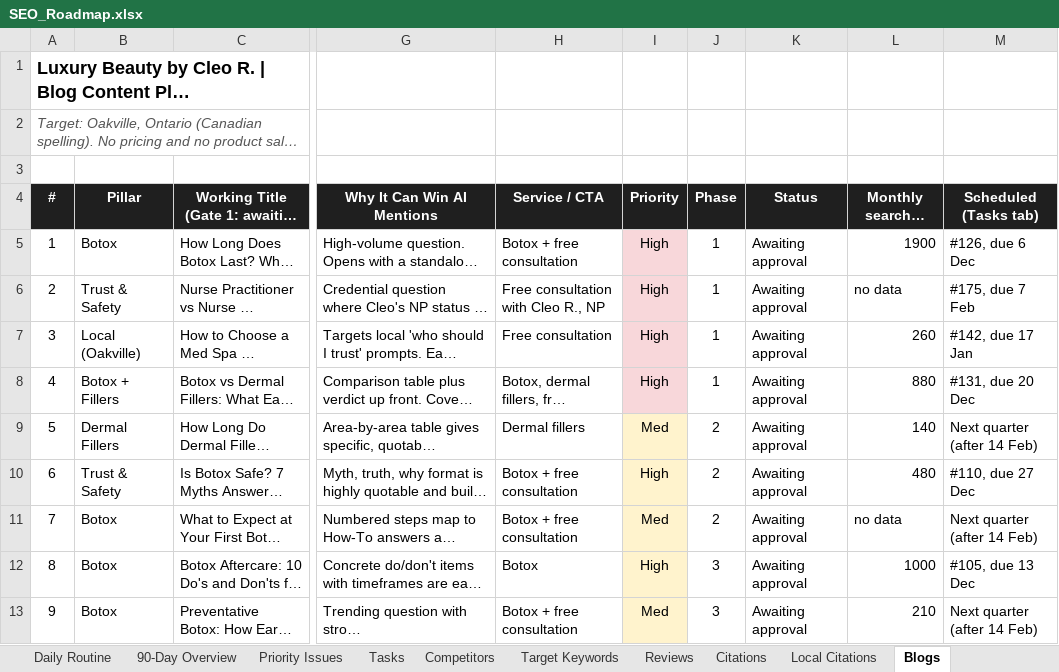
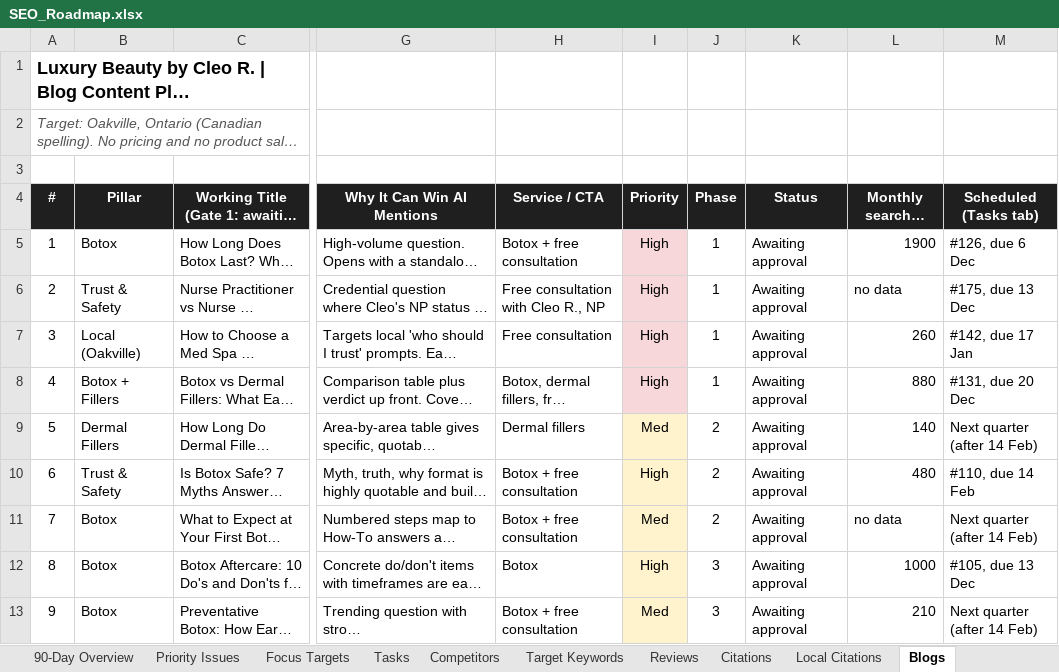
Before and after one commit to RepoKing23/CleoSheet, an Excel workbook: roadmap/SEO_Roadmap.xlsx, sheet Blogs, drawn as a sheet; only a part is shown, gaps mark what is left out; long unchanged cells end in …; values as stored, in another font and other column widths than the file's, no borders; the diff covers the shown part only; the diff names each change by its address in the sheet, - before the commit and + after, or states it on an @@ line.

```diff
--- a/roadmap/SEO_Roadmap.xlsx (sheet Blogs)
+++ b/roadmap/SEO_Roadmap.xlsx (sheet Blogs)
+sheet tab: Focus Targets
-M6 (Scheduled (Tasks tab)): #175, due 7 Feb
+M6 (Scheduled (Tasks tab)): #175, due 13 Dec
-M10 (Scheduled (Tasks tab)): #110, due 27 Dec
+M10 (Scheduled (Tasks tab)): #110, due 14 Feb
```
Also changed, not shown: 6 added rows, 6 edited cells and row numbers in column A elsewhere in this sheet, sheet Tasks, sheet Start Here, 1 other file.
